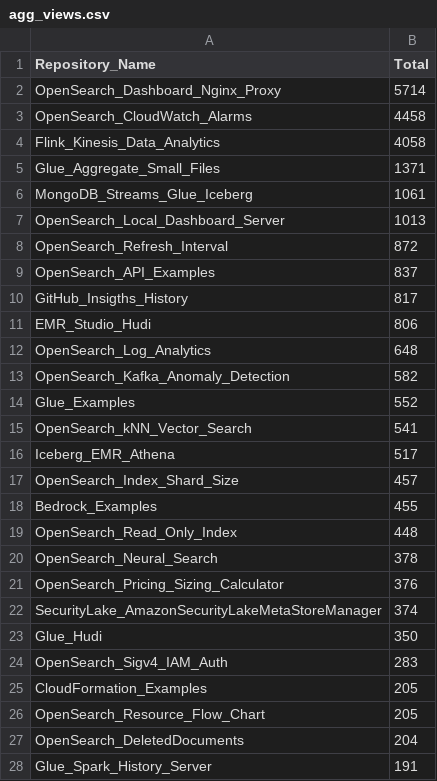
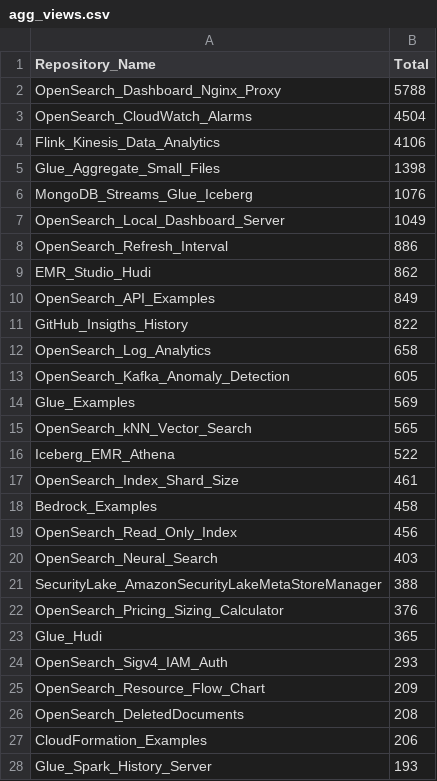
Before and after one commit to ev2900/GitHub_Insigths_History, a CSV file: Metric_Collection/Aggregated_Metric_Data/agg_views.csv, drawn as a sheet; only a part is shown; the diff covers the shown part only.

```diff
--- a/Metric_Collection/Aggregated_Metric_Data/agg_views.csv
+++ b/Metric_Collection/Aggregated_Metric_Data/agg_views.csv
@@ -1,28 +1,28 @@
 Repository_Name,Total
-OpenSearch_Dashboard_Nginx_Proxy,5714
-OpenSearch_CloudWatch_Alarms,4458
-Flink_Kinesis_Data_Analytics,4058
-Glue_Aggregate_Small_Files,1371
-MongoDB_Streams_Glue_Iceberg,1061
-OpenSearch_Local_Dashboard_Server,1013
-OpenSearch_Refresh_Interval,872
-OpenSearch_API_Examples,837
-GitHub_Insigths_History,817
-EMR_Studio_Hudi,806
-OpenSearch_Log_Analytics,648
-OpenSearch_Kafka_Anomaly_Detection,582
-Glue_Examples,552
-OpenSearch_kNN_Vector_Search,541
-Iceberg_EMR_Athena,517
-OpenSearch_Index_Shard_Size,457
-Bedrock_Examples,455
-OpenSearch_Read_Only_Index,448
-OpenSearch_Neural_Search,378
+OpenSearch_Dashboard_Nginx_Proxy,5788
+OpenSearch_CloudWatch_Alarms,4504
+Flink_Kinesis_Data_Analytics,4106
+Glue_Aggregate_Small_Files,1398
+MongoDB_Streams_Glue_Iceberg,1076
+OpenSearch_Local_Dashboard_Server,1049
+OpenSearch_Refresh_Interval,886
+EMR_Studio_Hudi,862
+OpenSearch_API_Examples,849
+GitHub_Insigths_History,822
+OpenSearch_Log_Analytics,658
+OpenSearch_Kafka_Anomaly_Detection,605
+Glue_Examples,569
+OpenSearch_kNN_Vector_Search,565
+Iceberg_EMR_Athena,522
+OpenSearch_Index_Shard_Size,461
+Bedrock_Examples,458
+OpenSearch_Read_Only_Index,456
+OpenSearch_Neural_Search,403
+SecurityLake_AmazonSecurityLakeMetaStoreManager,388
 OpenSearch_Pricing_Sizing_Calculator,376
-SecurityLake_AmazonSecurityLakeMetaStoreManager,374
-Glue_Hudi,350
-OpenSearch_Sigv4_IAM_Auth,283
-CloudFormation_Examples,205
-OpenSearch_Resource_Flow_Chart,205
-OpenSearch_DeletedDocuments,204
-Glue_Spark_History_Server,191
+Glue_Hudi,365
+OpenSearch_Sigv4_IAM_Auth,293
+OpenSearch_Resource_Flow_Chart,209
+OpenSearch_DeletedDocuments,208
+CloudFormation_Examples,206
+Glue_Spark_History_Server,193
```
Also changed, not shown: 15 added rows, 14 removed rows and 31 edited cells elsewhere in this file, Metric_Collection/Aggregated_Metric_Data/agg_unique_visits.csv, Metric_Collection/Metric_Data/unique_visits.csv, 2 other files.
